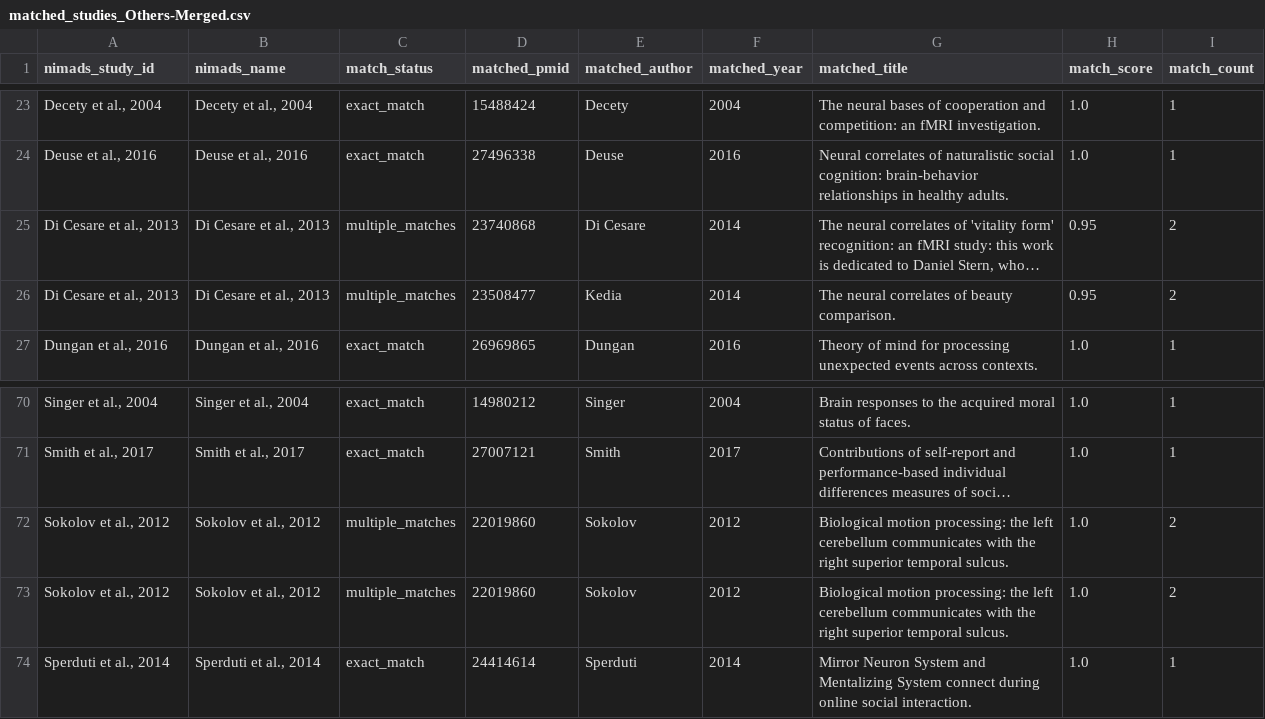
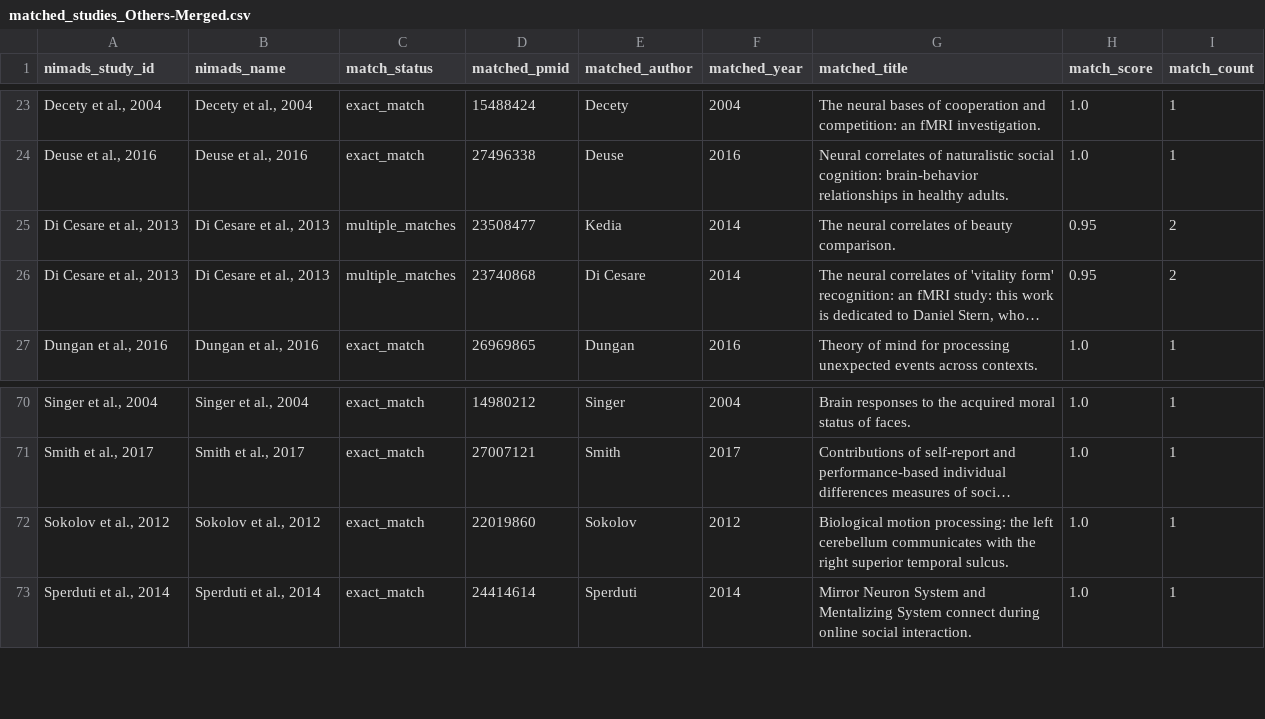
Before and after one commit to neurostuff/neurometabench, a CSV file: raw/fuzzy_match_rerun/social/matched_studies_Others-Merged.csv, drawn as a sheet; only a part is shown, gaps mark what is left out; long unchanged cells end in …; removed rows and columns are numbered as before the commit, all else as after; the diff names each change by its address in the sheet, - before the commit and + after, or states it on an @@ line.

Commit message:
Rerun nimads conversion, and fuzzy matching

```diff
--- a/raw/fuzzy_match_rerun/social/matched_studies_Others-Merged.csv
+++ b/raw/fuzzy_match_rerun/social/matched_studies_Others-Merged.csv
@@ row 26 moved to row 25: Di Cesare et al., 2013 @@
-C72 (match_status): multiple_matches
+C72 (match_status): exact_match
-I72 (match_count): 2
+I72 (match_count): 1
-row 73: Sokolov et al., 2012 | Sokolov et al., 2012 | multiple_matches | 22019860 | Sokolov | 2012 | Biological motion processing: the left cerebellum communicates with the right superior temporal sulcus. | 1.0 | 2
```
Also changed, not shown: raw/fuzzy_match_rerun/social/matched_studies_SocComm-Merged.csv, 2 other files.
